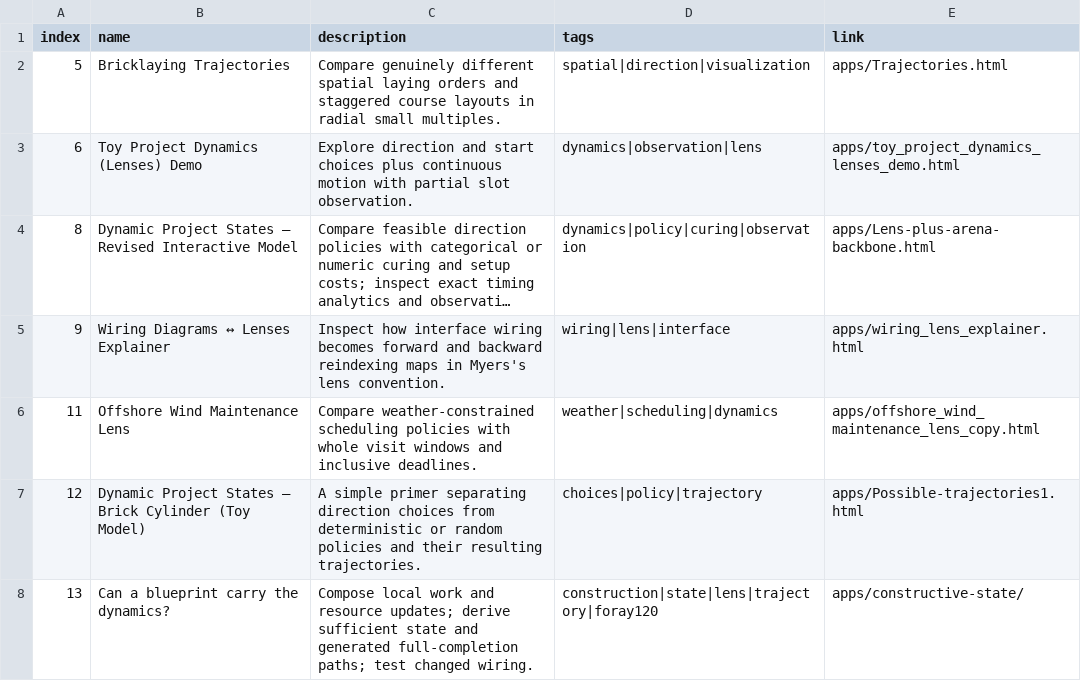
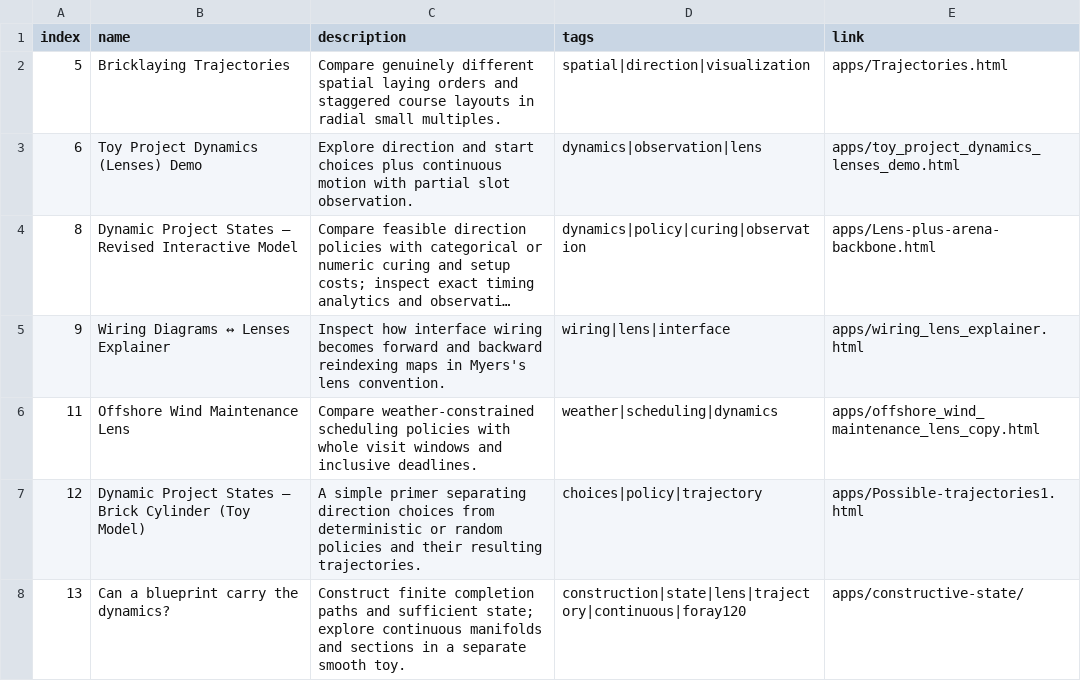
Before and after one commit to lawrencerowland/bricklaying-a-rotunda, a CSV file: app_index.csv, drawn as a sheet; long unchanged cells end in ….

Commit message:
Add Myers continuous state, section and trajectory tab (R-013)

```diff
--- a/app_index.csv
+++ b/app_index.csv
@@ -7,2 +7,2 @@ index,name,description,tags,link
 12,Dynamic Project States — Brick Cylinder (Toy Model),A simple primer separating direction choices from deterministic or random policies and their resulting trajectories.,choices|policy|trajectory,apps/Possible-trajectories1.html
-13,Can a blueprint carry the dynamics?,Compose local work and resource updates; derive sufficient state and generated full-completion paths; test changed wiring.,construction|state|lens|trajectory|foray120,apps/constructive-state/
+13,Can a blueprint carry the dynamics?,Construct finite completion paths and sufficient state; explore continuous manifolds and sections in a separate smooth toy.,construction|state|lens|trajectory|continuous|foray120,apps/constructive-state/
```
Also changed, not shown: 10 other files.
